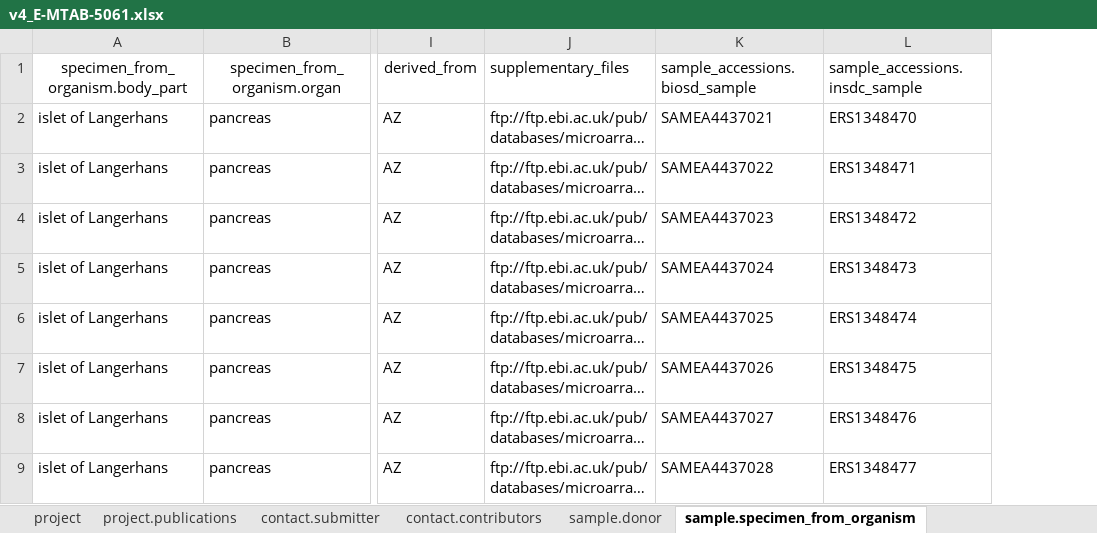
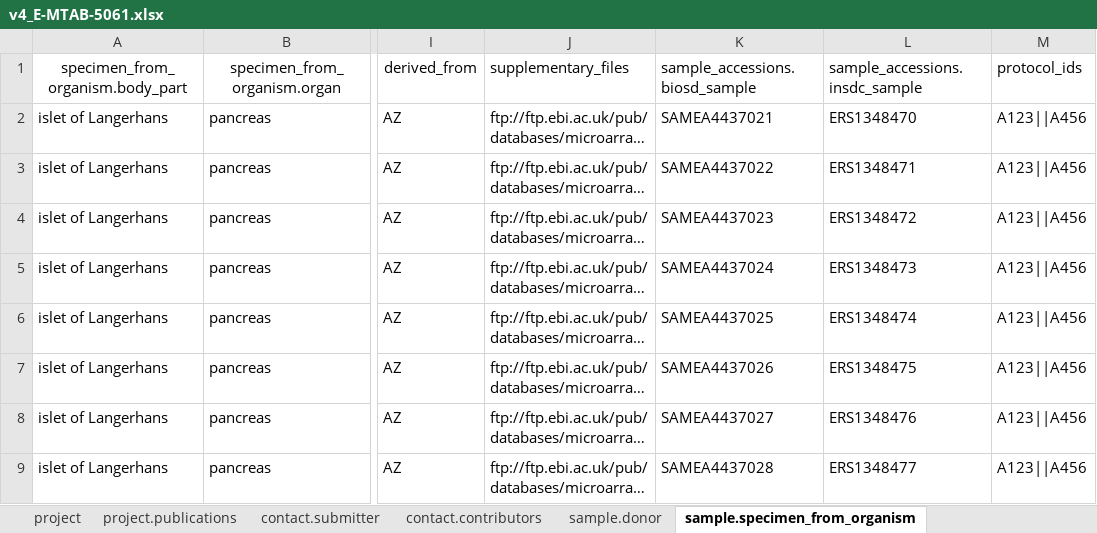
Before and after one commit to HumanCellAtlas/ingest-client, an Excel workbook: example-input/v4_E-MTAB-5061.xlsx, sheet sample.specimen_from_organism, drawn as a sheet; only a part is shown, gaps mark what is left out; long unchanged cells end in …; values as stored, in another font and other column widths than the file's, no borders; the diff names each change by its address in the sheet, - before the commit and + after, or states it on an @@ line.

Commit message:
Fixed a number of pointer mistakes and added a protocol handler with xrefs

```diff
--- a/example-input/v4_E-MTAB-5061.xlsx (sheet sample.specimen_from_organism)
+++ b/example-input/v4_E-MTAB-5061.xlsx (sheet sample.specimen_from_organism)
+column M (protocol_ids), rows 2-9: all A123||A456
```
Also changed, not shown: sheet seq.barcode, sheet sample.cell_suspension.well, sheet sample.cell_suspension, sheet sample.donor, other sheet tabs, 1 other file.
